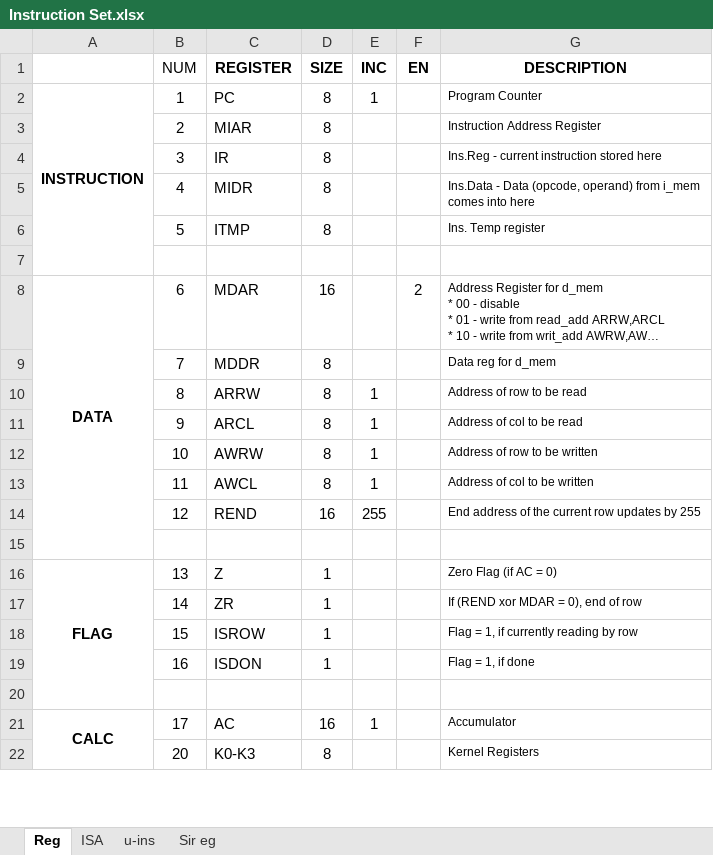
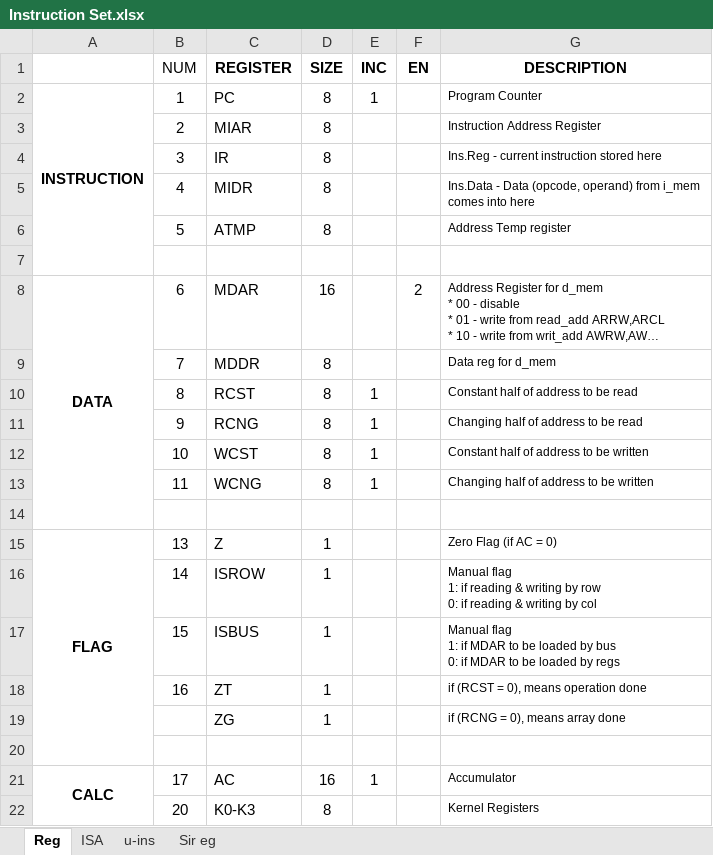
Before and after one commit to 2php/downsampling_processor_fpga, an Excel workbook: Algorithm/Instruction Set.xlsx, sheet Reg, drawn as a sheet; only a part is shown; long unchanged cells end in …; values as stored, in another font and other column widths than the file's, no borders; removed rows and columns are numbered as before the commit, all else as after; ↵ is a line break in a cell; the diff names each change by its address in the sheet, - before the commit and + after, or states it on an @@ line.

```diff
--- a/Algorithm/Instruction Set.xlsx (sheet Reg)
+++ b/Algorithm/Instruction Set.xlsx (sheet Reg)
-C6 (REGISTER): ITMP
+C6 (REGISTER): ATMP
-G6 (DESCRIPTION): Ins. Temp register
+G6 (DESCRIPTION): Address Temp register
-C10 (REGISTER): ARRW
+C10 (REGISTER): RCST
-G10 (DESCRIPTION): Address of row to be read
+G10 (DESCRIPTION): Constant half of address to be read
-C11 (REGISTER): ARCL
+C11 (REGISTER): RCNG
-G11 (DESCRIPTION): Address of col to be read
+G11 (DESCRIPTION): Changing half of address to be read
-C12 (REGISTER): AWRW
+C12 (REGISTER): WCST
-G12 (DESCRIPTION): Address of row to be written
+G12 (DESCRIPTION): Constant half of address to be written
-C13 (REGISTER): AWCL
+C13 (REGISTER): WCNG
-G13 (DESCRIPTION): Address of col to be written
+G13 (DESCRIPTION): Changing half of address to be written
-row 14:  | 12 | REND | 16 | 255 |  | End address of the current row updates by 255
-C16 (REGISTER): ZR
+C16 (REGISTER): ISROW
-G16 (DESCRIPTION): If (REND xor MDAR = 0), end of row
+G16 (DESCRIPTION): Manual flag ↵ 1: if reading & writing by row ↵ 0: if reading & writing by col
-C17 (REGISTER): ISROW
+C17 (REGISTER): ISBUS
-G17 (DESCRIPTION): Flag = 1, if currently reading by row
+G17 (DESCRIPTION): Manual flag ↵ 1: if MDAR to be loaded by bus ↵ 0: if MDAR to be loaded by regs
-C18 (REGISTER): ISDON
+C18 (REGISTER): ZT
-G18 (DESCRIPTION): Flag = 1, if done
+G18 (DESCRIPTION): if (RCST = 0), means operation done
+row 19:  |  | ZG | 1 |  |  | if (RCNG = 0), means array done
```
Also changed, not shown: sheet ISA, sheet u-ins, 7 other files.
